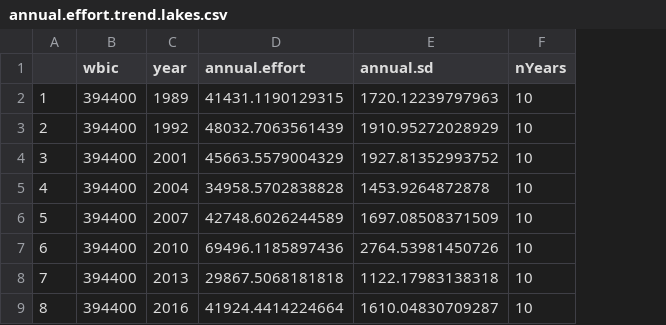
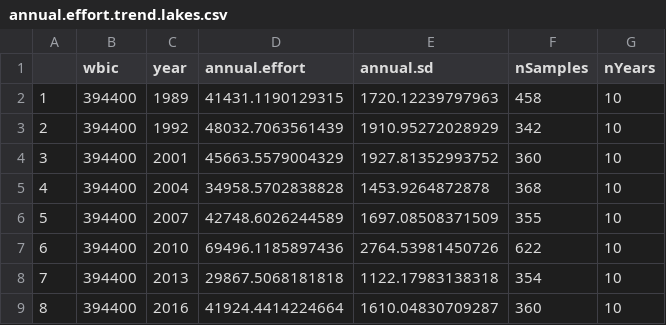
Before and after one commit to AshTrudeau/ABM_dev, a CSV file: pattern_matching_data/annual.effort.trend.lakes.csv, drawn as a sheet; only a part is shown; the diff names each change by its address in the sheet, - before the commit and + after, or states it on an @@ line.

```diff
--- a/pattern_matching_data/annual.effort.trend.lakes.csv
+++ b/pattern_matching_data/annual.effort.trend.lakes.csv
+column F (nSamples), rows 2-9: 458 | 342 | 360 | 368 | 355 | 622 | 354 | 360
```
Also changed, not shown: 4 other files.
